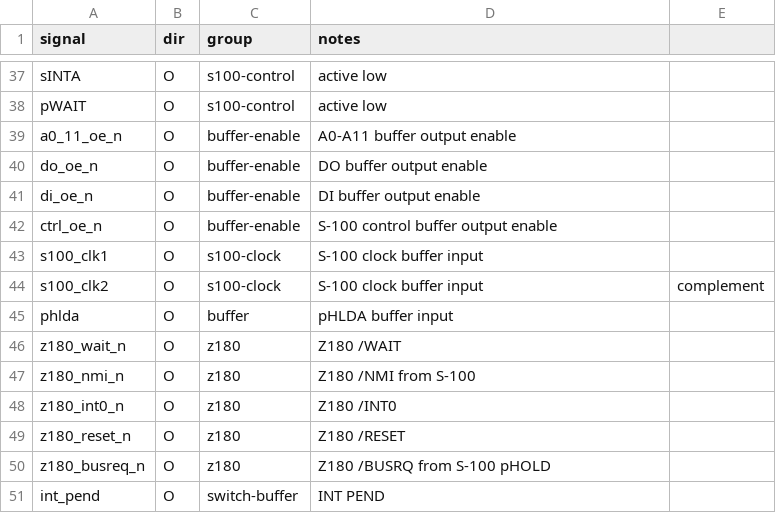
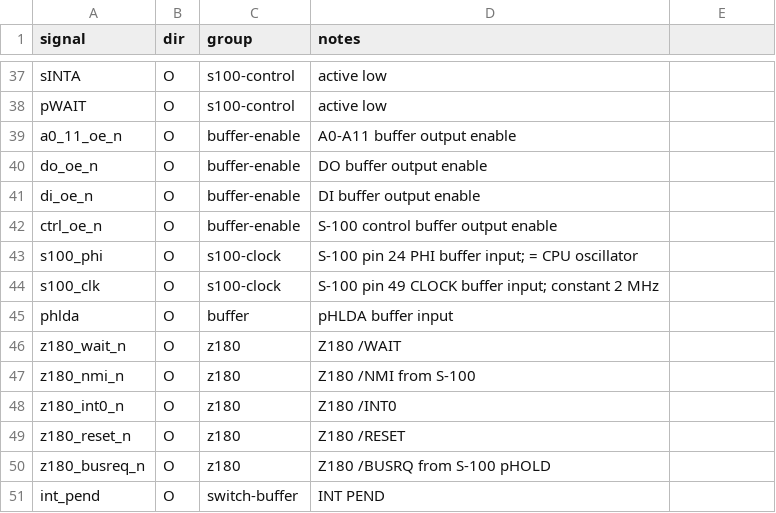
Before and after one commit to cm68/micronix, a CSV file: hw/cpld/pins_u2.csv, drawn as a sheet; only a part is shown, gaps mark what is left out.

```diff
--- a/hw/cpld/pins_u2.csv
+++ b/hw/cpld/pins_u2.csv
@@ -42,4 +42,4 @@ di_oe_n,O,buffer-enable,DI buffer output enable
 ctrl_oe_n,O,buffer-enable,S-100 control buffer output enable
-s100_clk1,O,s100-clock,S-100 clock buffer input
-s100_clk2,O,s100-clock,S-100 clock buffer input, complement
+s100_phi,O,s100-clock,S-100 pin 24 PHI buffer input; = CPU oscillator
+s100_clk,O,s100-clock,S-100 pin 49 CLOCK buffer input; constant 2 MHz
 phlda,O,buffer,pHLDA buffer input
```
Also changed, not shown: hw/cpld/pins_u1.csv, 12 other files.
